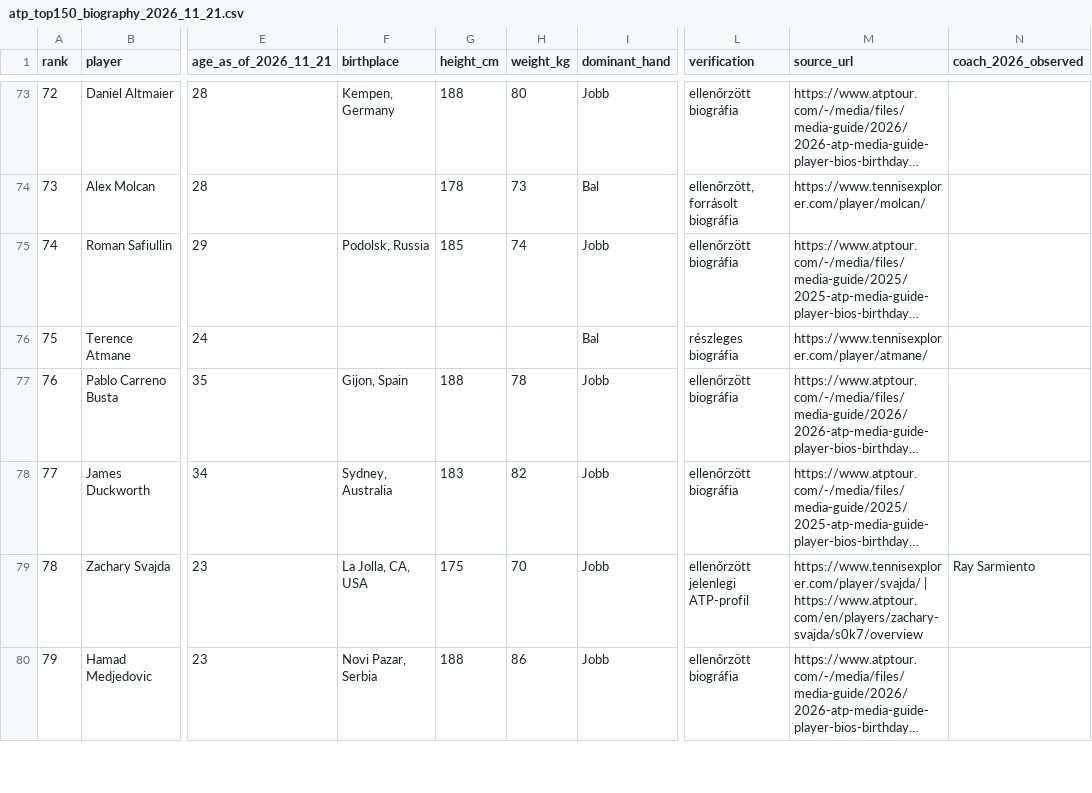
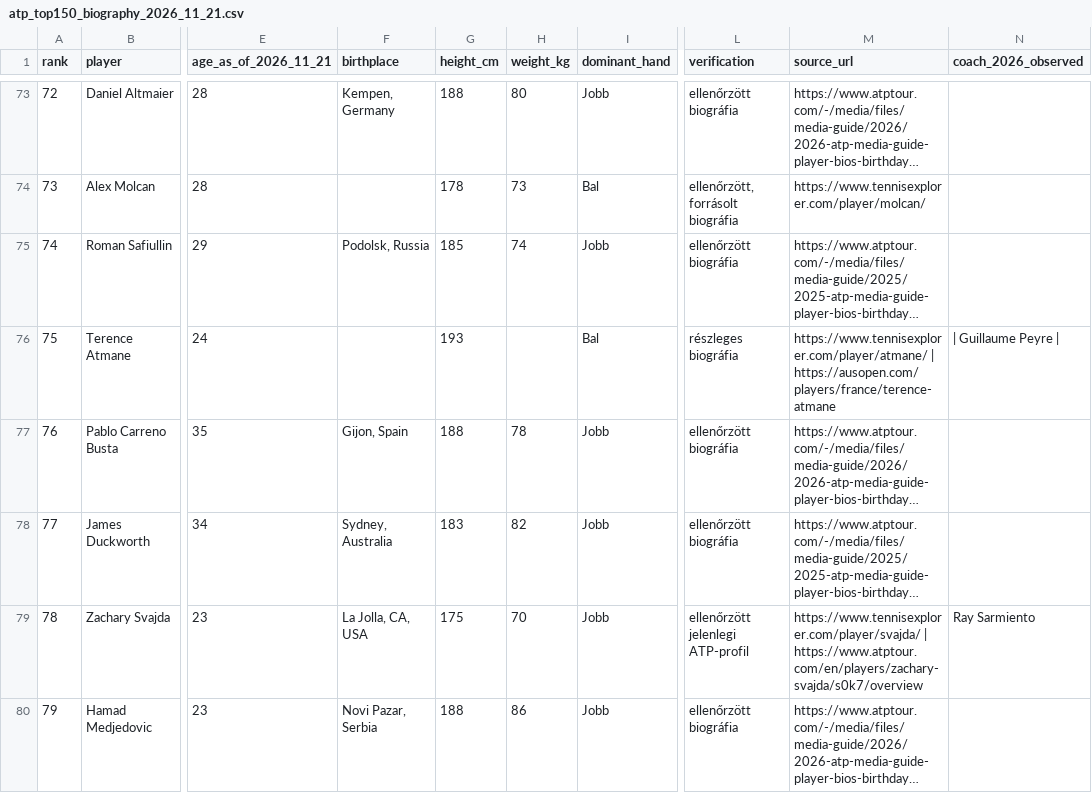
Before and after one commit to TBT8288/tbt-tennis-platform, a CSV file: research/rosters/atp_top150_biography_2026_11_21.csv, drawn as a sheet; only a part is shown, gaps mark what is left out; long unchanged cells end in …; the diff covers the shown part only; the diff names each change by its address in the sheet, - before the commit and + after, or states it on an @@ line.

Commit message:
data: fill missing ATP player biometrics and coaches from official Australian Open profiles

```diff
--- a/research/rosters/atp_top150_biography_2026_11_21.csv
+++ b/research/rosters/atp_top150_biography_2026_11_21.csv
-G76 (height_cm): (empty)
+G76 (height_cm): 193
-M76 (source_url): https://www.tennisexplorer.com/player/atmane/
+M76 (source_url): https://www.tennisexplorer.com/player/atmane/ | https://ausopen.com/players/france/terence-atmane
-N76 (coach_2026_observed): (empty)
+N76 (coach_2026_observed): | Guillaume Peyre |
```
Also changed, not shown: 20 edited cells elsewhere in this file.
